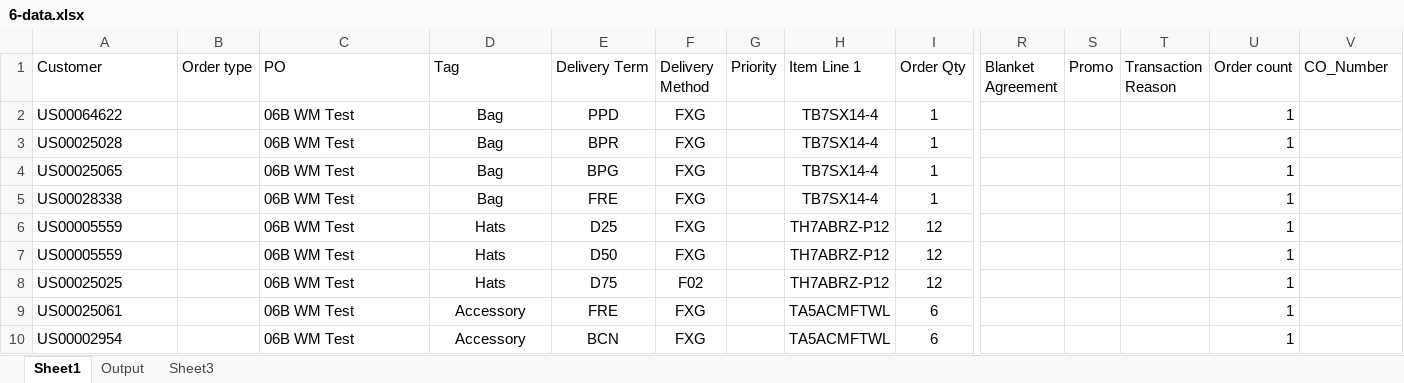
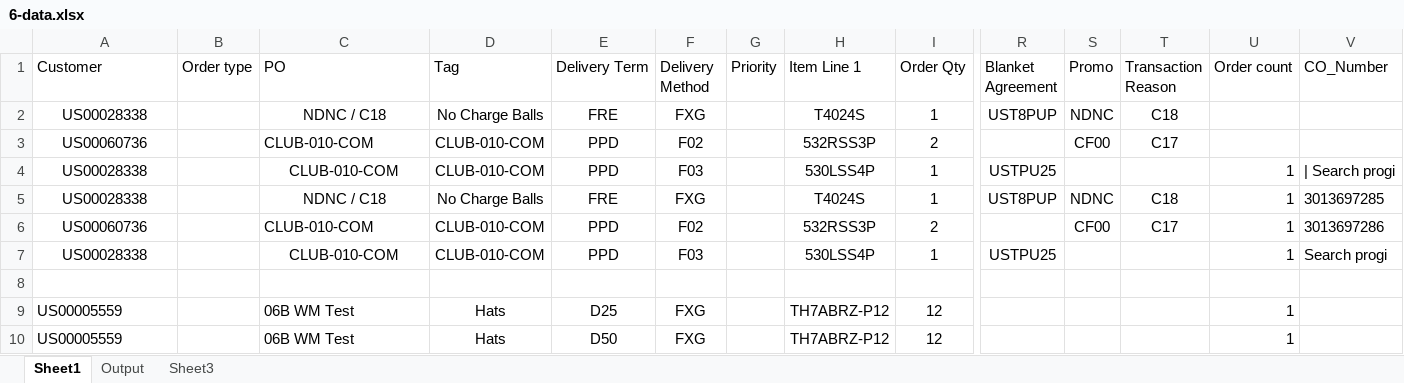
Before and after one commit to hbhardwaj03/Andyz-POC, an Excel workbook: Resources/6-data.xlsx, sheet Sheet1, drawn as a sheet; only a part is shown, gaps mark what is left out; the shorter side is filled out with more unchanged rows; values as stored, in another font and other column widths than the file's, no borders; removed rows and columns are numbered as before the commit, all else as after; rows hold the shown columns only; the diff names each change by its address in the sheet, - before the commit and + after, or states it on an @@ line.

Commit message:
updated resource

```diff
--- a/Resources/6-data.xlsx (sheet Sheet1)
+++ b/Resources/6-data.xlsx (sheet Sheet1)
-row 2: US00064622 |  | 06B WM Test | Bag | PPD | FXG |  | TB7SX14-4 | 1 |  |  |  | 1
-row 3: US00025028 |  | 06B WM Test | Bag | BPR | FXG |  | TB7SX14-4 | 1 |  |  |  | 1
-row 4: US00025065 |  | 06B WM Test | Bag | BPG | FXG |  | TB7SX14-4 | 1 |  |  |  | 1
+row 2: US00028338 |  | NDNC / C18 | No Charge Balls | FRE | FXG |  | T4024S | 1 | UST8PUP | NDNC | C18
+row 3: US00060736 |  | CLUB-010-COM | CLUB-010-COM | PPD | F02 |  | 532RSS3P | 2 |  | CF00 | C17
+row 4: US00028338 |  | CLUB-010-COM | CLUB-010-COM | PPD | F03 |  | 530LSS4P | 1 | USTPU25 |  |  | 1 | | Search progi
-A5 alignment: left
+A5 alignment: center
-C5 (PO): 06B WM Test
+C5 (PO): NDNC / C18
-C5 alignment: left
+C5 alignment: center
-D5 (Tag): Bag
+D5 (Tag): No Charge Balls
-H5 (Item Line 1): TB7SX14-4
+H5 (Item Line 1): T4024S
-R5 (Blanket Agreement): (empty)
+R5 (Blanket Agreement): UST8PUP
-S5 (Promo): (empty)
+S5 (Promo): NDNC
-T5 (Transaction Reason): (empty)
+T5 (Transaction Reason): C18
-V5 (CO_Number): (empty)
+V5 (CO_Number): 3013697285
+row 6: US00060736 |  | CLUB-010-COM | CLUB-010-COM | PPD | F02 |  | 532RSS3P | 2 |  | CF00 | C17 | 1 | 3013697286
+row 7: US00028338 |  | CLUB-010-COM | CLUB-010-COM | PPD | F03 |  | 530LSS4P | 1 | USTPU25 |  |  | 1 | Search progi
+row 8: (empty)
```
Also changed, not shown: 1 other file.
